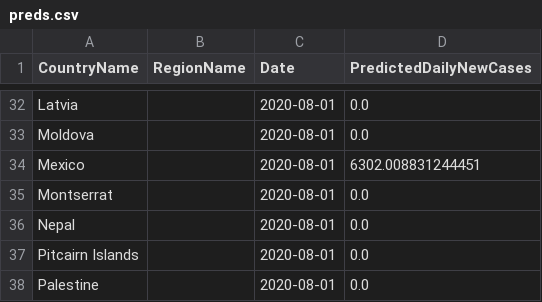
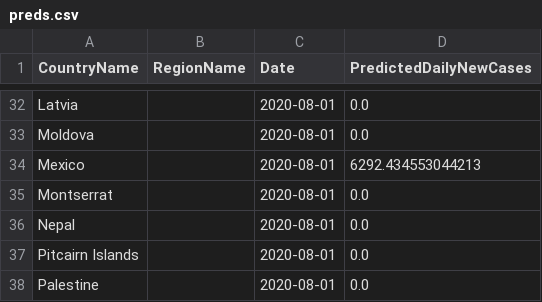
Before and after one commit to nathanhoang5/covid-xprize, a CSV file: tmp_predictions_for_prescriptions/preds.csv, drawn as a sheet; only a part is shown, gaps mark what is left out; the diff covers the shown part only.

```diff
--- a/tmp_predictions_for_prescriptions/preds.csv
+++ b/tmp_predictions_for_prescriptions/preds.csv
@@ -33,3 +33,3 @@ Latvia,,2020-08-01,0.0
 Moldova,,2020-08-01,0.0
-Mexico,,2020-08-01,6302.008831244451
+Mexico,,2020-08-01,6292.434553044213
 Montserrat,,2020-08-01,0.0
```
Also changed, not shown: 9 edited cells elsewhere in this file, 2 other files.
